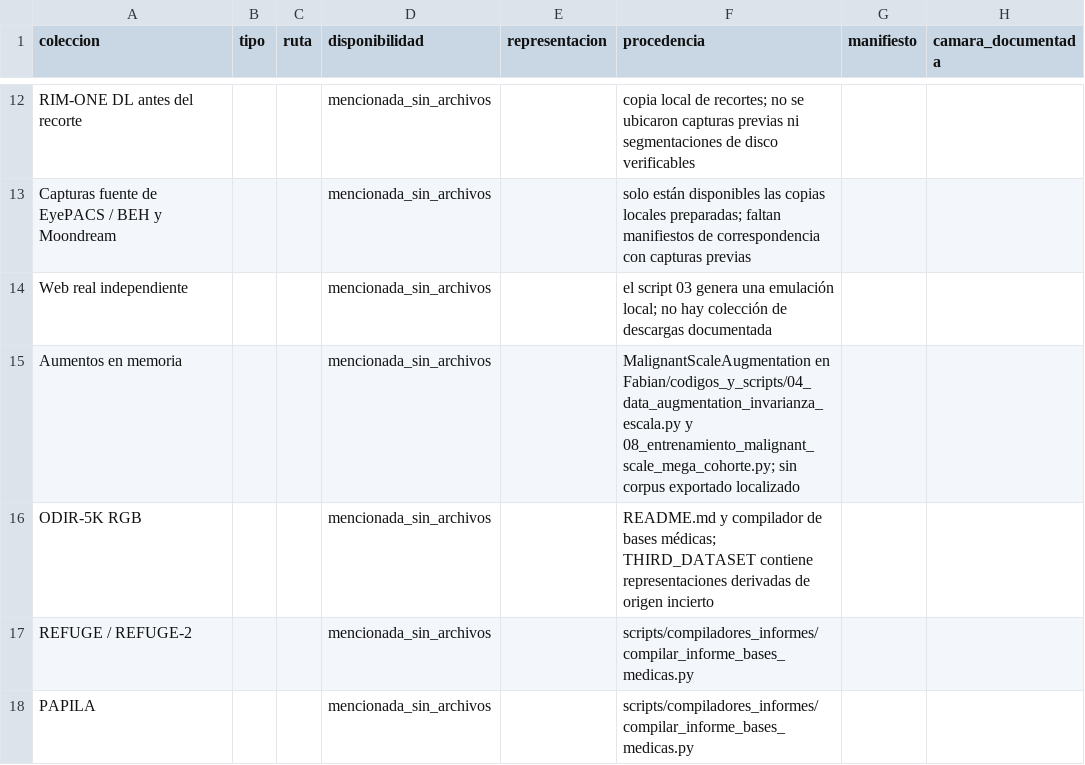
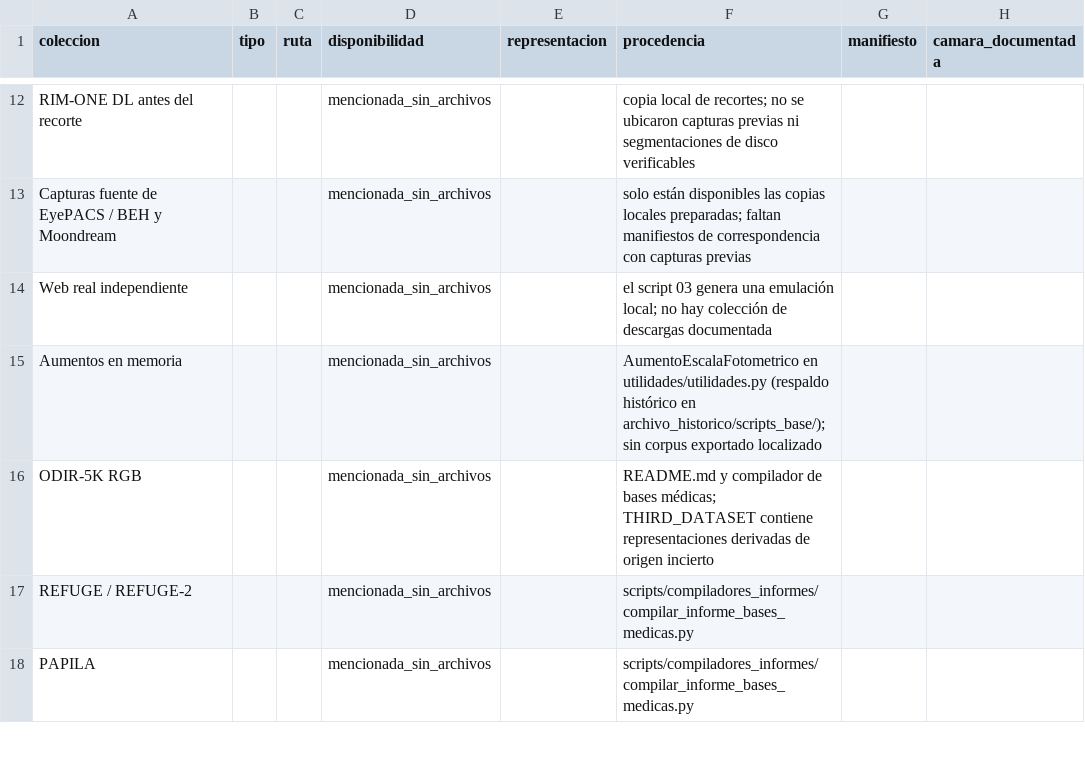
Before and after one commit to fhurtadoa/ProyectoDL-Grupo2-Glaucoma, a CSV file: 03_experimento_caracteristicas_retinografias/datos/inventario.csv, drawn as a sheet; only a part is shown, gaps mark what is left out; the diff names each change by its address in the sheet, - before the commit and + after, or states it on an @@ line.

Commit message:
refinamiento metodología de experimentos 03-05, figuras DYNA y demo
- Exp. 04: elimina regresión RGB, mantiene comparación trinario vs. binario en Moondream auditado y sensibilidad de umbral
- Exp. 05: actualiza a validación LODO binaria multi-semilla (4 folds × 3 semillas = 24 modelos) con IC 95 % bootstrap en AUROC
- Exp. 03 y docs: corrige rutas heredadas y alinea NOTA_ALINEACION_ANDRES.md
- Figuras y demo: genera figuras DYNA (300 dpi, escala de grises) y unifica demo_glaucoma con modelos LODO Base vs. Con aumento
- Documenta conclusiones en Entrega Final/CONCLUSIONES_AI.md y GEMINI.md

```diff
--- a/03_experimento_caracteristicas_retinografias/datos/inventario.csv
+++ b/03_experimento_caracteristicas_retinografias/datos/inventario.csv
-F15 (procedencia): MalignantScaleAugmentation en Fabian/codigos_y_scripts/04_data_augmentation_invarianza_escala.py y 08_entrenamiento_malignant_scale_mega_cohorte.py; sin corpus…
+F15 (procedencia): AumentoEscalaFotometrico en utilidades/utilidades.py (respaldo histórico en archivo_historico/scripts_base/); sin corpus…
```
Also changed, not shown: 04_experimento_trinario_vs_binario/resultados/01_metricas_binarias.csv, 04_experimento_trinario_vs_binario/resultados/01_predicciones_binarias.csv, 40 other files.
